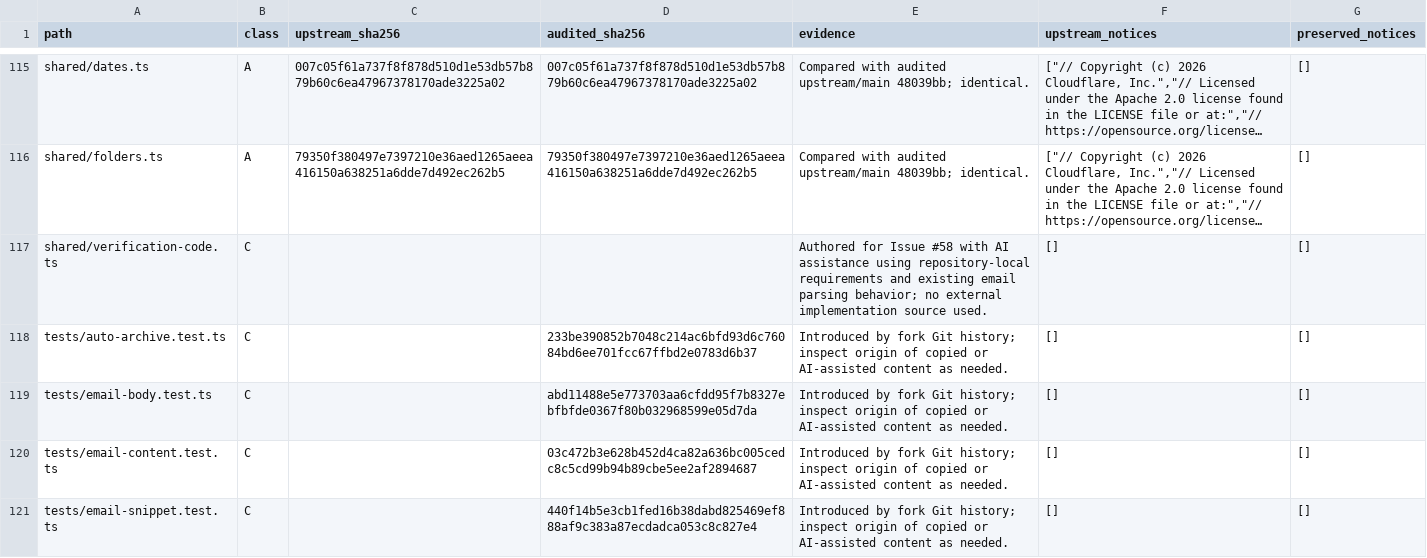
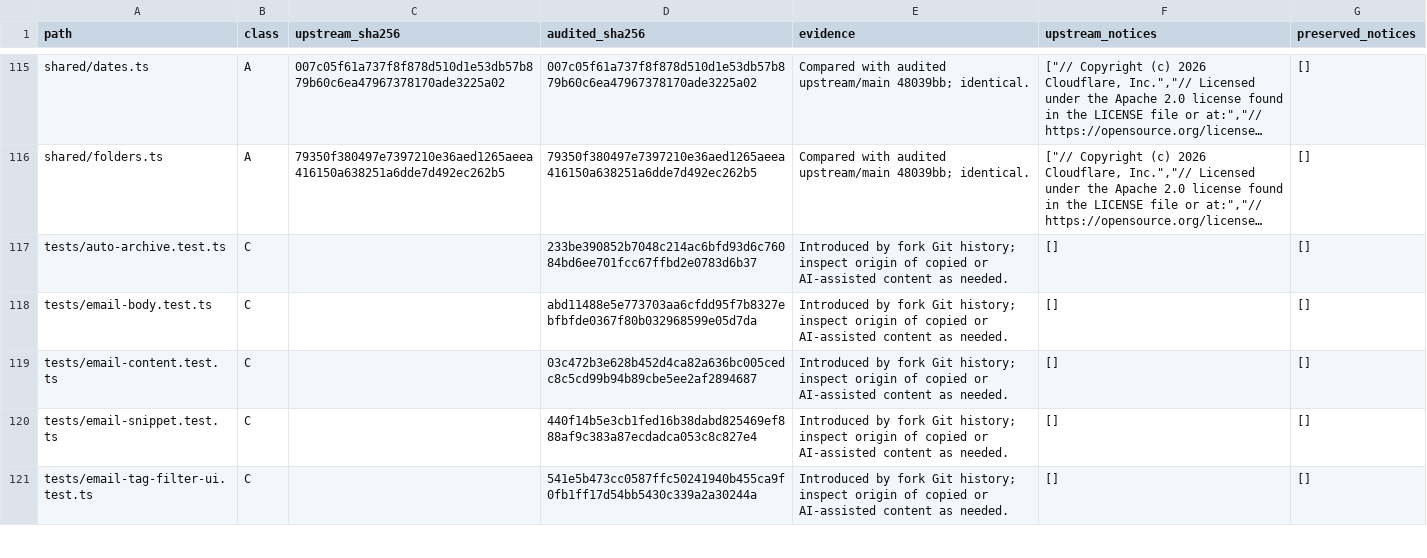
Before and after one commit to sygtt/agentic-inbox, a CSV file: docs/LICENSING-PROVENANCE.csv, drawn as a sheet; only a part is shown, gaps mark what is left out; the shorter side is filled out with more unchanged rows; long unchanged cells end in …; the diff names each change by its address in the sheet, - before the commit and + after, or states it on an @@ line.

Commit message:
Revert "feat: select verification codes with Jev candidates"

```diff
--- a/docs/LICENSING-PROVENANCE.csv
+++ b/docs/LICENSING-PROVENANCE.csv
-row 117: shared/verification-code.ts | C |  |  | Authored for Issue #58 with AI assistance using repository-local requirements and existing email parsing behavior; no external implementation source used. | [] | []
```
Also changed, not shown: 10 other files.
